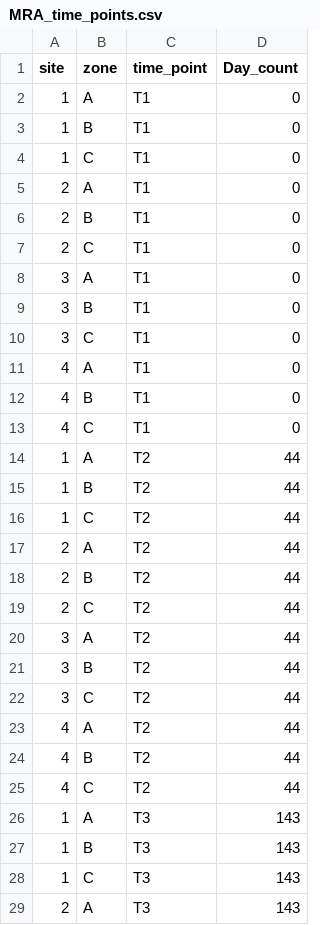
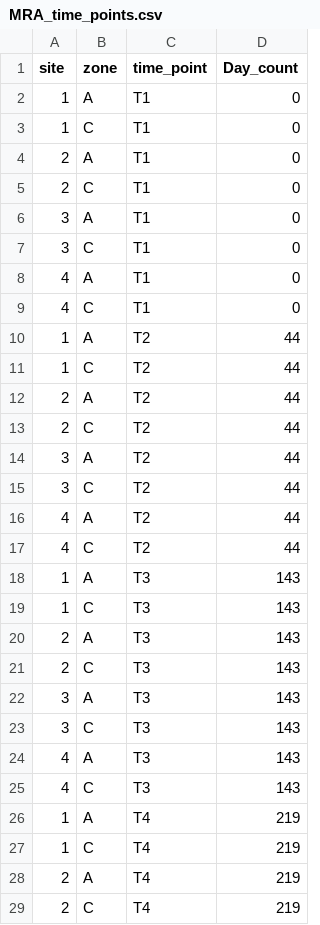
Before and after one commit to gsrednick/herbivory_asynchrony_spatial_pub, a CSV file: Data/Moorea_data/MRA_time_points.csv, drawn as a sheet; only a part is shown; the shorter side is filled out with more unchanged rows; the diff covers the shown part only; the diff names each change by its address in the sheet, - before the commit and + after, or states it on an @@ line.

```diff
--- a/Data/Moorea_data/MRA_time_points.csv
+++ b/Data/Moorea_data/MRA_time_points.csv
-row 3: 1 | B | T1 | 0
-row 6: 2 | B | T1 | 0
-row 9: 3 | B | T1 | 0
-row 12: 4 | B | T1 | 0
-row 15: 1 | B | T2 | 44
-row 18: 2 | B | T2 | 44
-row 21: 3 | B | T2 | 44
-row 24: 4 | B | T2 | 44
-row 27: 1 | B | T3 | 143
```
Also changed, not shown: 11 removed rows elsewhere in this file, Data/Moorea_data/ambient_treatments.csv, Data/PPB_data/PPB_time_points.csv, 4 other files.
